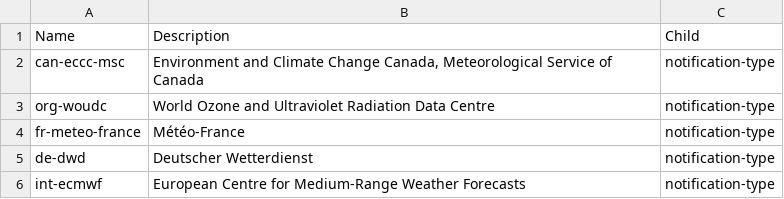
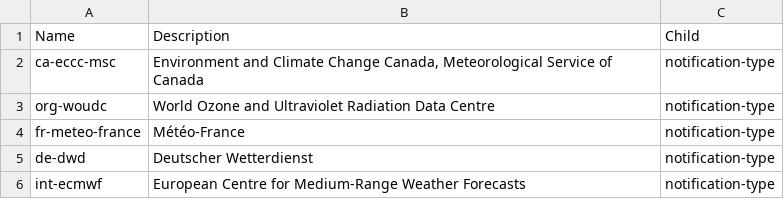
Before and after one commit to wmo-im/wis2-topic-hierarchy, a CSV file: topic-hierarchy/centre-id.csv, drawn as a sheet.

Commit message:
Update centre-id.csv

```diff
--- a/topic-hierarchy/centre-id.csv
+++ b/topic-hierarchy/centre-id.csv
@@ -1,3 +1,3 @@
 Name,Description,Child
-can-eccc-msc,"Environment and Climate Change Canada, Meteorological Service of Canada",notification-type
+ca-eccc-msc,"Environment and Climate Change Canada, Meteorological Service of Canada",notification-type
 org-woudc,World Ozone and Ultraviolet Radiation Data Centre,notification-type
```
